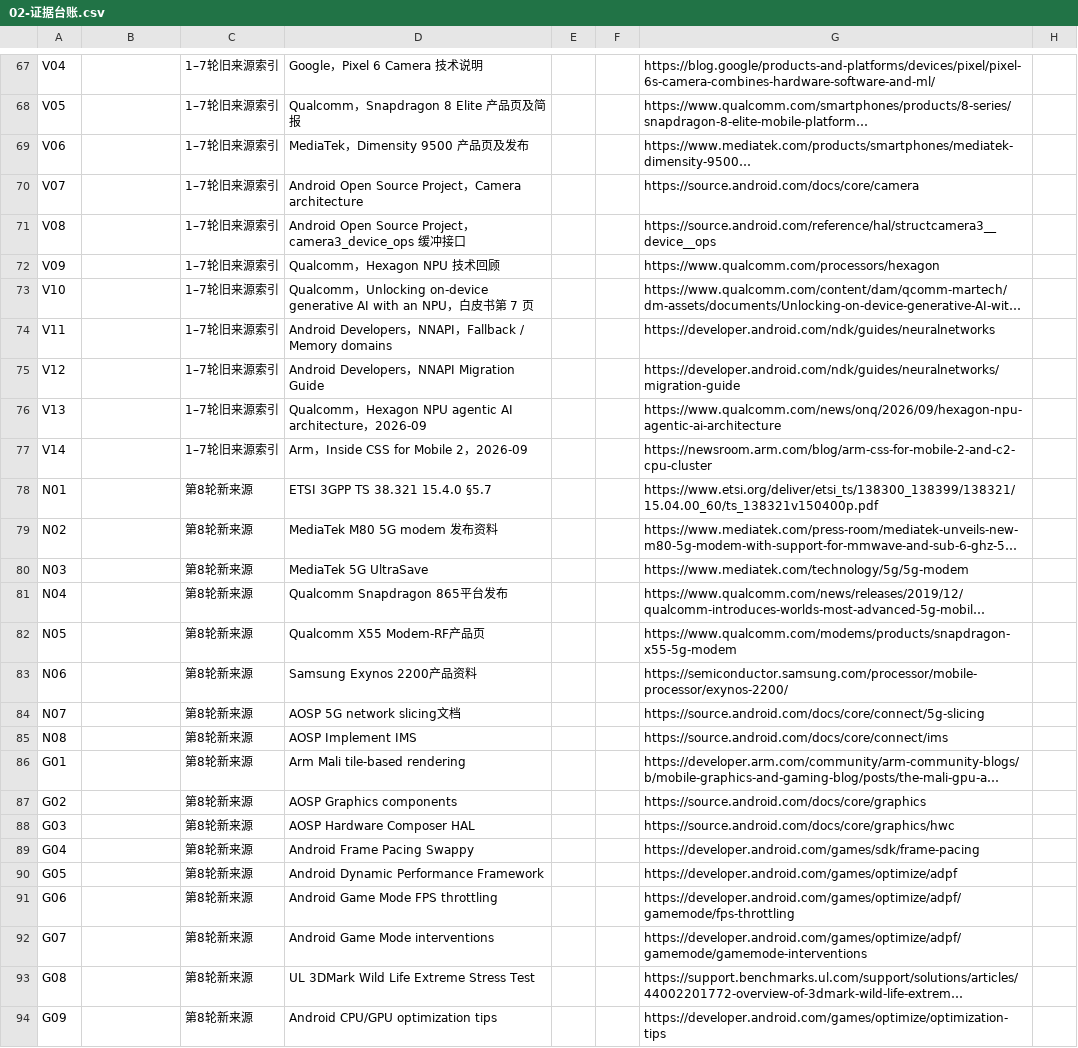
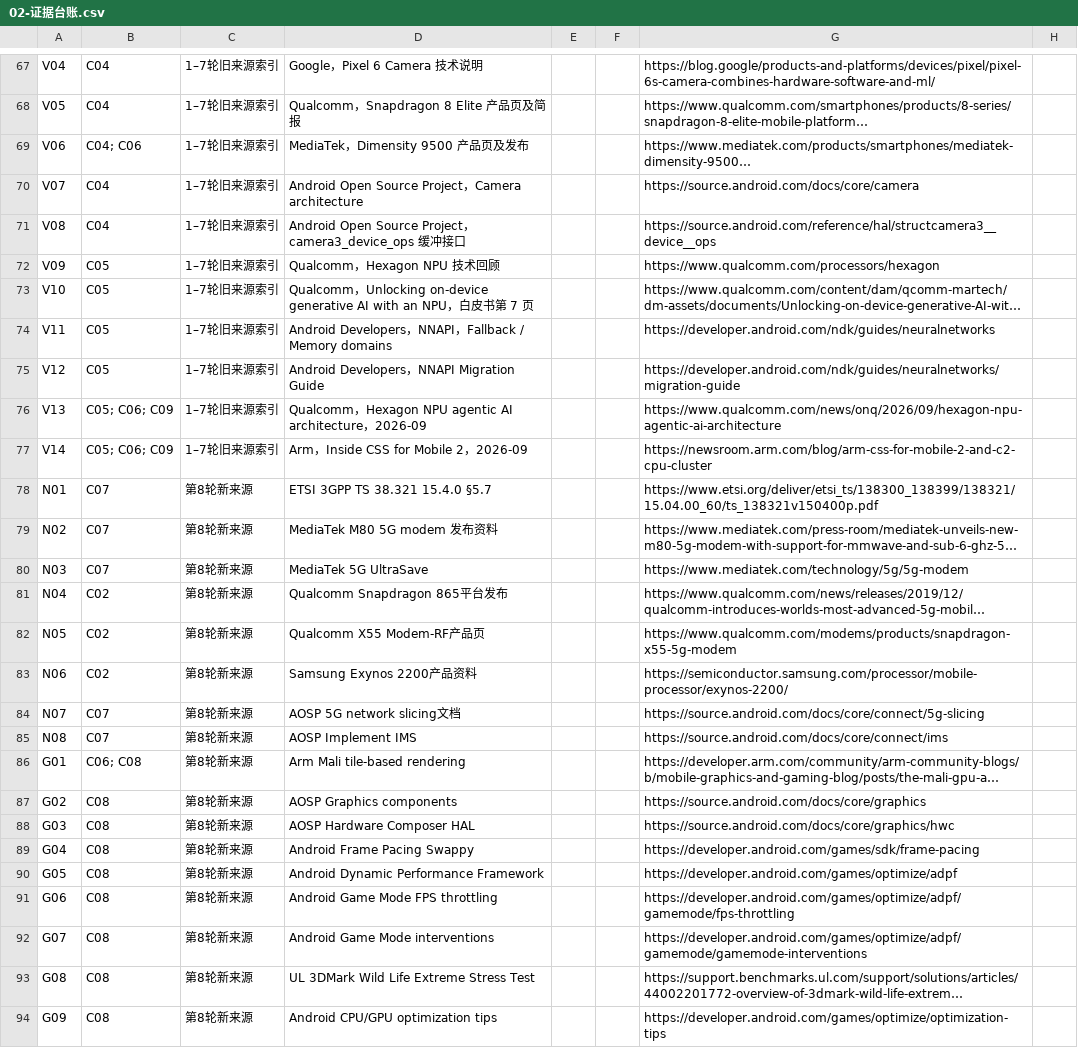
Before and after one commit to xjs-work-lab/cpu-microarchitecture-trends, a CSV file: 02-evidence/02-证据台账.csv, drawn as a sheet; only a part is shown, gaps mark what is left out; long unchanged cells end in …; the diff covers the shown part only; the diff names each change by its address in the sheet, - before the commit and + after, or states it on an @@ line.

```diff
--- a/02-evidence/02-证据台账.csv
+++ b/02-evidence/02-证据台账.csv
-B67:B68: (empty)
+B67:B68: C04
-B69: (empty)
+B69: C04; C06
-B70:B71: (empty)
+B70:B71: C04
-B72:B75: (empty)
+B72:B75: C05
-B76:B77: (empty)
+B76:B77: C05; C06; C09
-B78:B80: (empty)
+B78:B80: C07
-B81:B83: (empty)
+B81:B83: C02
-B84:B85: (empty)
+B84:B85: C07
-B86: (empty)
+B86: C06; C08
-B87:B94: (empty)
+B87:B94: C08
```
Also changed, not shown: 7 added rows and 34 edited cells elsewhere in this file.
